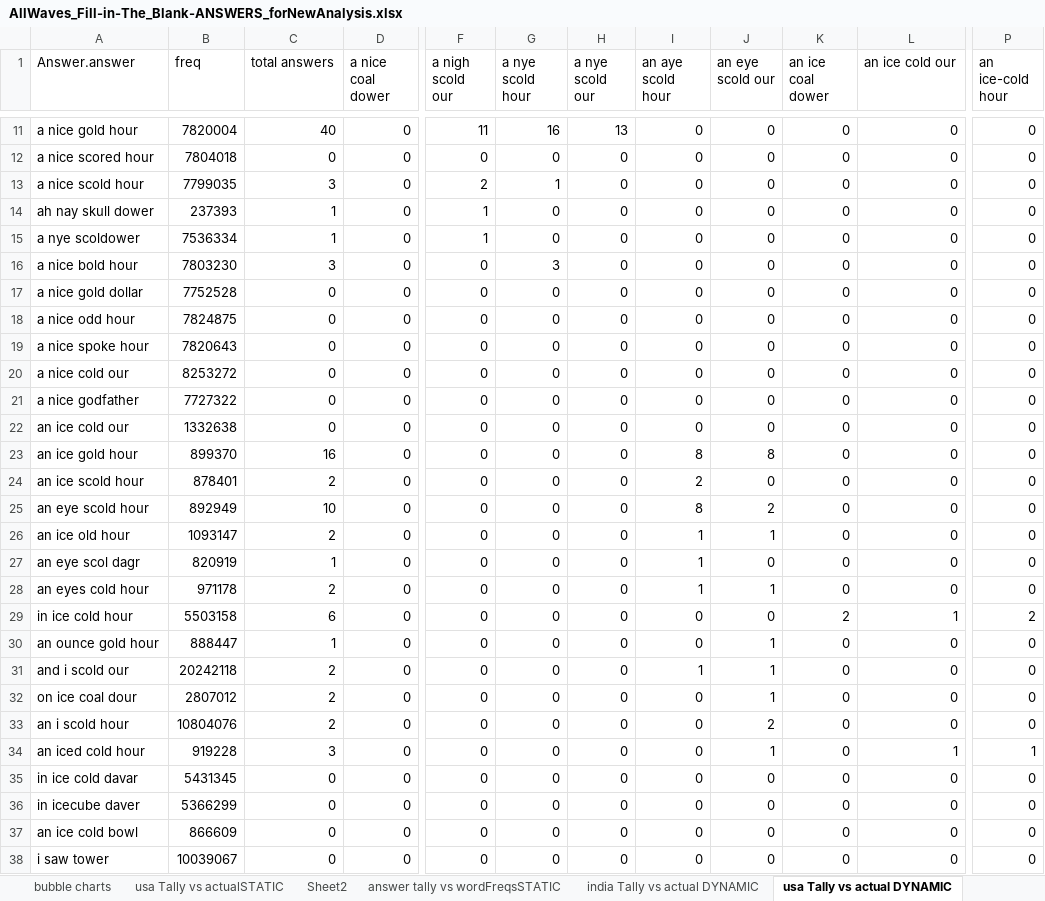
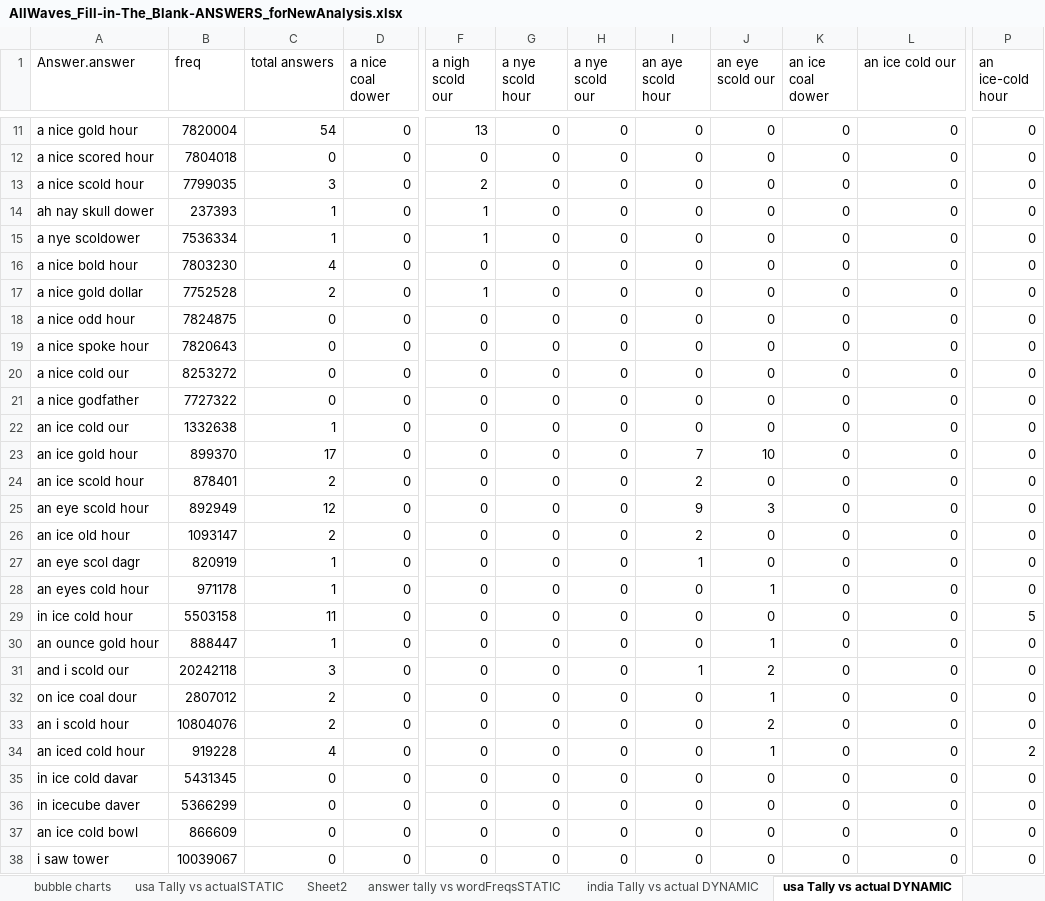
Before and after one commit to jenee/Thesis, an Excel workbook: MechanicalTurkStuff/AllWaves_Fill-in-The_Blank-ANSWERS_forNewAnalysis.xlsx, sheet usa Tally vs actual DYNAMIC, drawn as a sheet; only a part is shown, gaps mark what is left out; values as stored, in another font and other column widths than the file's, no borders; conditional formats not drawn; the diff covers the shown part only; the diff names each change by its address in the sheet, - before the commit and + after, or states it on an @@ line.

```diff
--- a/MechanicalTurkStuff/AllWaves_Fill-in-The_Blank-ANSWERS_forNewAnalysis.xlsx (sheet usa Tally vs actual DYNAMIC)
+++ b/MechanicalTurkStuff/AllWaves_Fill-in-The_Blank-ANSWERS_forNewAnalysis.xlsx (sheet usa Tally vs actual DYNAMIC)
-C11 (total answers): 40
+C11 (total answers): 54
-F11 (a nigh scold our): 11
+F11 (a nigh scold our): 13
-G11 (a nye scold hour): 16
+G11 (a nye scold hour): 0
-H11 (a nye scold our): 13
+H11 (a nye scold our): 0
-G13 (a nye scold hour): 1
+G13 (a nye scold hour): 0
-C16 (total answers): 3
+C16 (total answers): 4
-G16 (a nye scold hour): 3
+G16 (a nye scold hour): 0
-C17 (total answers): 0
+C17 (total answers): 2
-F17 (a nigh scold our): 0
+F17 (a nigh scold our): 1
-C22 (total answers): 0
+C22 (total answers): 1
-C23 (total answers): 16
+C23 (total answers): 17
-I23 (an aye scold hour): 8
+I23 (an aye scold hour): 7
-J23 (an eye scold our): 8
+J23 (an eye scold our): 10
-C25 (total answers): 10
+C25 (total answers): 12
-I25 (an aye scold hour): 8
+I25 (an aye scold hour): 9
-J25 (an eye scold our): 2
+J25 (an eye scold our): 3
-I26 (an aye scold hour): 1
+I26 (an aye scold hour): 2
-J26 (an eye scold our): 1
+J26 (an eye scold our): 0
-C28 (total answers): 2
+C28 (total answers): 1
-I28 (an aye scold hour): 1
+I28 (an aye scold hour): 0
-C29 (total answers): 6
+C29 (total answers): 11
-K29 (an ice coal dower): 2
+K29 (an ice coal dower): 0
-L29 (an ice cold our): 1
+L29 (an ice cold our): 0
-P29 (an ice-cold hour): 2
+P29 (an ice-cold hour): 5
-C31 (total answers): 2
+C31 (total answers): 3
-J31 (an eye scold our): 1
+J31 (an eye scold our): 2
-C34 (total answers): 3
+C34 (total answers): 4
-L34 (an ice cold our): 1
+L34 (an ice cold our): 0
-P34 (an ice-cold hour): 1
+P34 (an ice-cold hour): 2
```
Also changed, not shown: 94 edited cells elsewhere in this sheet, sheet Batch_813445_batch_results.csv, sheet answer tally vs actualDYNAMIC, sheet answer tally vs country DYNAMIC, sheet india Tally vs actual DYNAMIC, sheet All Response Summary charts, formulas that keep their value, hidden cells, charts or pictures, 2 other files.
